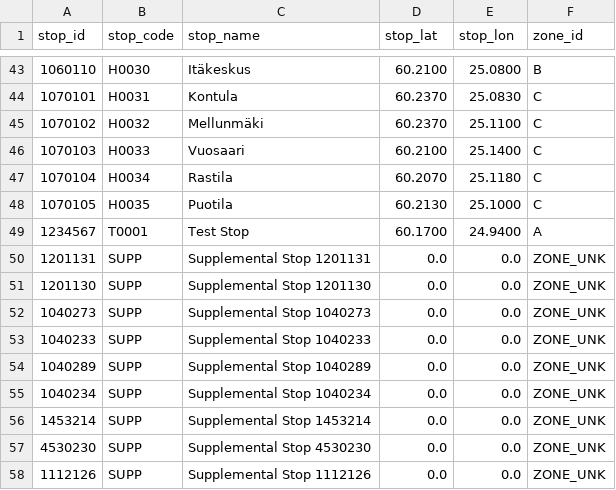
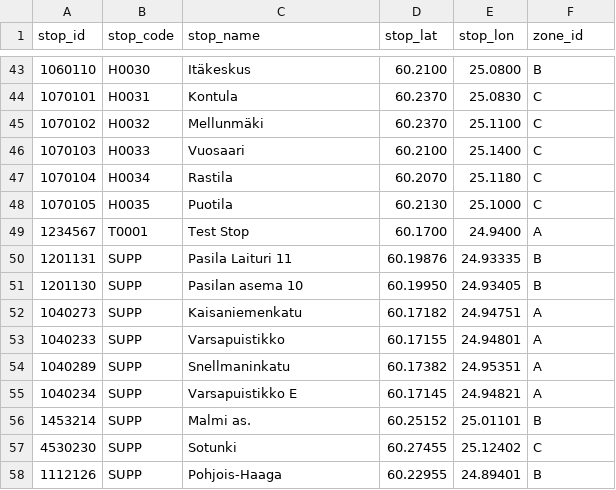
Before and after one commit to mdgolammafuz/transitflow, a CSV file: dbt/seeds/seed_stops.csv, drawn as a sheet; only a part is shown, gaps mark what is left out; the diff covers the shown part only.

Commit message:
data(seeds): update supplemental stop coordinates and names for helsinki region

```diff
--- a/dbt/seeds/seed_stops.csv
+++ b/dbt/seeds/seed_stops.csv
@@ -49,10 +49,10 @@ stop_id,stop_code,stop_name,stop_lat,stop_lon,zone_id
 1234567,T0001,Test Stop,60.1700,24.9400,A
-1201131,SUPP,Supplemental Stop 1201131,0.0,0.0,ZONE_UNK
-1201130,SUPP,Supplemental Stop 1201130,0.0,0.0,ZONE_UNK
-1040273,SUPP,Supplemental Stop 1040273,0.0,0.0,ZONE_UNK
-1040233,SUPP,Supplemental Stop 1040233,0.0,0.0,ZONE_UNK
-1040289,SUPP,Supplemental Stop 1040289,0.0,0.0,ZONE_UNK
-1040234,SUPP,Supplemental Stop 1040234,0.0,0.0,ZONE_UNK
-1453214,SUPP,Supplemental Stop 1453214,0.0,0.0,ZONE_UNK
-4530230,SUPP,Supplemental Stop 4530230,0.0,0.0,ZONE_UNK
-1112126,SUPP,Supplemental Stop 1112126,0.0,0.0,ZONE_UNK
+1201131,SUPP,Pasila Laituri 11,60.19876,24.93335,B
+1201130,SUPP,Pasilan asema 10,60.19950,24.93405,B
+1040273,SUPP,Kaisaniemenkatu,60.17182,24.94751,A
+1040233,SUPP,Varsapuistikko,60.17155,24.94801,A
+1040289,SUPP,Snellmaninkatu,60.17382,24.95351,A
+1040234,SUPP,Varsapuistikko E,60.17145,24.94821,A
+1453214,SUPP,Malmi as.,60.25152,25.01101,B
+4530230,SUPP,Sotunki,60.27455,25.12402,C
+1112126,SUPP,Pohjois-Haaga,60.22955,24.89401,B
```
Also changed, not shown: 20 edited cells elsewhere in this file.
